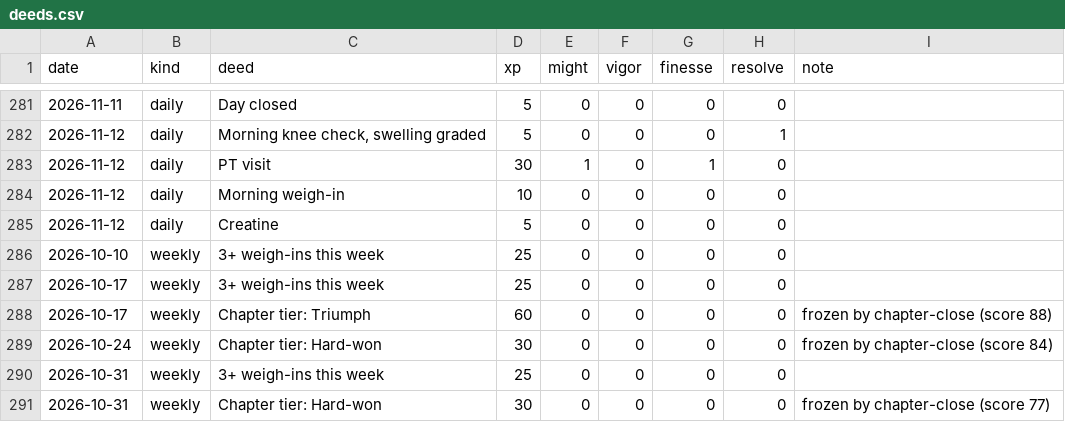
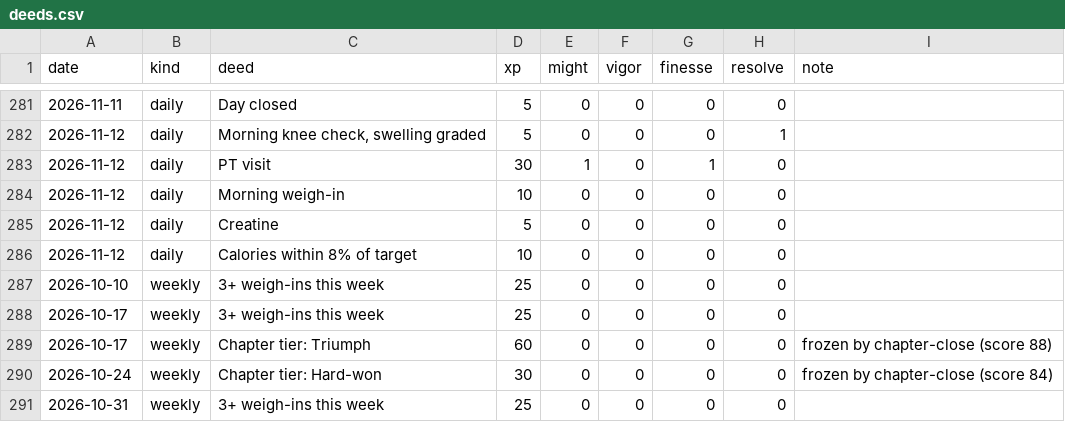
Before and after one commit to bro2jo/leyenda, a CSV file: engine/deeds.csv, drawn as a sheet; only a part is shown, gaps mark what is left out; the shorter side is filled out with more unchanged rows.

```diff
--- a/engine/deeds.csv
+++ b/engine/deeds.csv
@@ -285,2 +285,3 @@ date,kind,deed,xp,might,vigor,finesse,resolve,note
 2026-11-12,daily,Creatine,5,0,0,0,0,
+2026-11-12,daily,Calories within 8% of target,10,0,0,0,0,
 2026-10-10,weekly,3+ weigh-ins this week,25,0,0,0,0,
```
Also changed, not shown: real/logs/food_entries.csv, real/logs/nutrition_log.csv, 6 other files.
